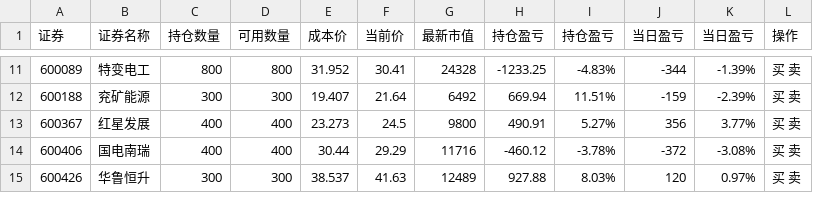
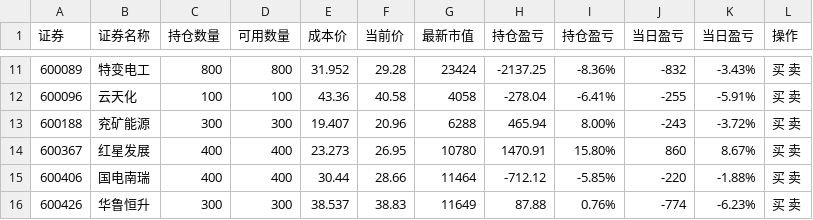
Before and after one commit to Frankvs9/stock, a CSV file: input.csv, drawn as a sheet; only a part is shown, gaps mark what is left out; the diff covers the shown part only.

```diff
--- a/input.csv
+++ b/input.csv
@@ -11,5 +11,6 @@
-600089,特变电工,800,800,31.952,30.41,24328,-1233.25,-4.83%,-344,-1.39%,买  卖
-600188,兖矿能源,300,300,19.407,21.64,6492,669.94,11.51%,-159,-2.39%,买  卖
-600367,红星发展,400,400,23.273,24.5,9800,490.91,5.27%,356,3.77%,买  卖
-600406,国电南瑞,400,400,30.44,29.29,11716,-460.12,-3.78%,-372,-3.08%,买  卖
-600426,华鲁恒升,300,300,38.537,41.63,12489,927.88,8.03%,120,0.97%,买  卖
+600089,特变电工,800,800,31.952,29.28,23424,-2137.25,-8.36%,-832,-3.43%,买  卖
+600096,云天化,100,100,43.36,40.58,4058,-278.04,-6.41%,-255,-5.91%,买  卖
+600188,兖矿能源,300,300,19.407,20.96,6288,465.94,8.00%,-243,-3.72%,买  卖
+600367,红星发展,400,400,23.273,26.95,10780,1470.91,15.80%,860,8.67%,买  卖
+600406,国电南瑞,400,400,30.44,28.66,11464,-712.12,-5.85%,-220,-1.88%,买  卖
+600426,华鲁恒升,300,300,38.537,38.83,11649,87.88,0.76%,-774,-6.23%,买  卖
```
Also changed, not shown: 96 edited cells elsewhere in this file, zly_hold.csv.
